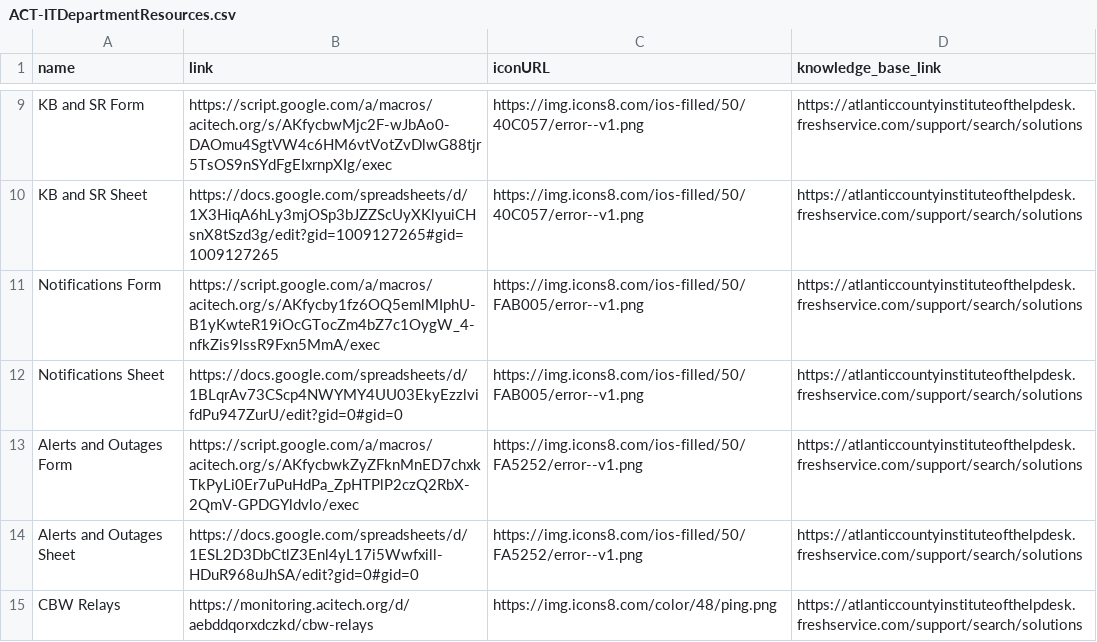
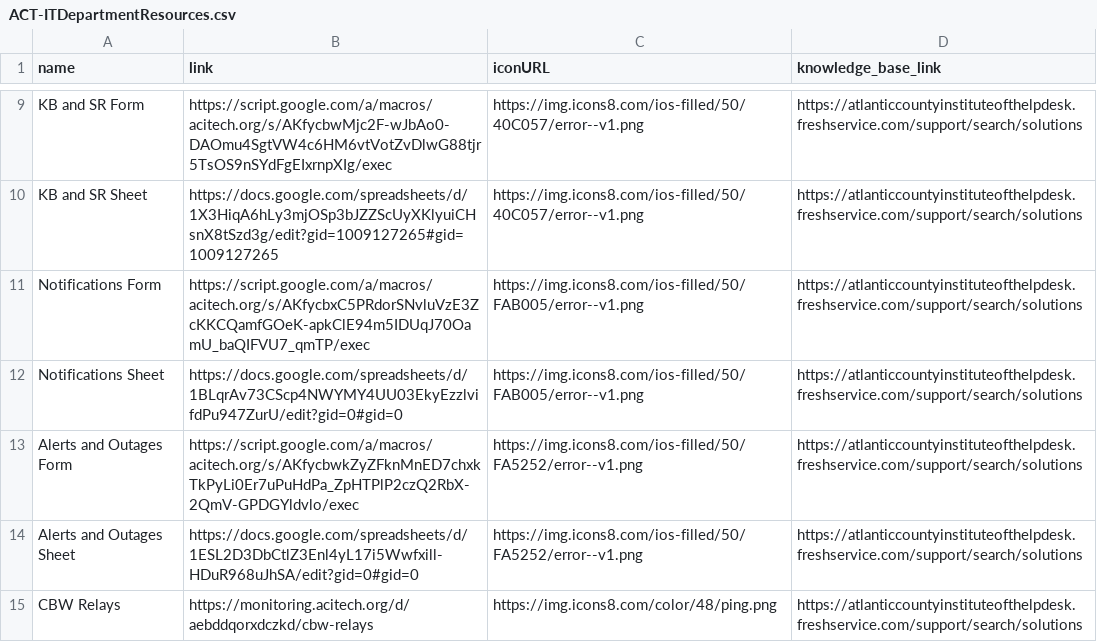
Before and after one commit to website-acit/acitech.org, a CSV file: ACT-ITDepartmentResources.csv, drawn as a sheet; only a part is shown, gaps mark what is left out.

Commit message:
update notif.. links

```diff
--- a/ACT-ITDepartmentResources.csv
+++ b/ACT-ITDepartmentResources.csv
@@ -10,3 +10,3 @@ KB and SR Form,https://script.google.com/a/macros/acitech.org/s/AKfycbwMjc2F-wJb
 KB and SR Sheet,https://docs.google.com/spreadsheets/d/1X3HiqA6hLy3mjOSp3bJZZScUyXKlyuiCHsnX8tSzd3g/edit?gid=1009127265#gid=1009127265,https://img.icons8.com/ios-filled/50/40C057/error--v1.png,https://atlanticcountyinstituteofthelpdesk.freshservice.com/support/search/solutions
-Notifications Form,https://script.google.com/a/macros/acitech.org/s/AKfycby1fz6OQ5emlMIphU-B1yKwteR19iOcGTocZm4bZ7c1OygW_4-nfkZis9lssR9Fxn5MmA/exec,https://img.icons8.com/ios-filled/50/FAB005/error--v1.png,https://atlanticcountyinstituteofthelpdesk.freshservice.com/support/search/solutions
+Notifications Form,https://script.google.com/a/macros/acitech.org/s/AKfycbxC5PRdorSNvluVzE3ZcKKCQamfGOeK-apkClE94m5IDUqJ70OamU_baQIFVU7_qmTP/exec,https://img.icons8.com/ios-filled/50/FAB005/error--v1.png,https://atlanticcountyinstituteofthelpdesk.freshservice.com/support/search/solutions
 Notifications Sheet,https://docs.google.com/spreadsheets/d/1BLqrAv73CScp4NWYMY4UU03EkyEzzlvifdPu947ZurU/edit?gid=0#gid=0,https://img.icons8.com/ios-filled/50/FAB005/error--v1.png,https://atlanticcountyinstituteofthelpdesk.freshservice.com/support/search/solutions
```
Also changed, not shown: 1 other file.
